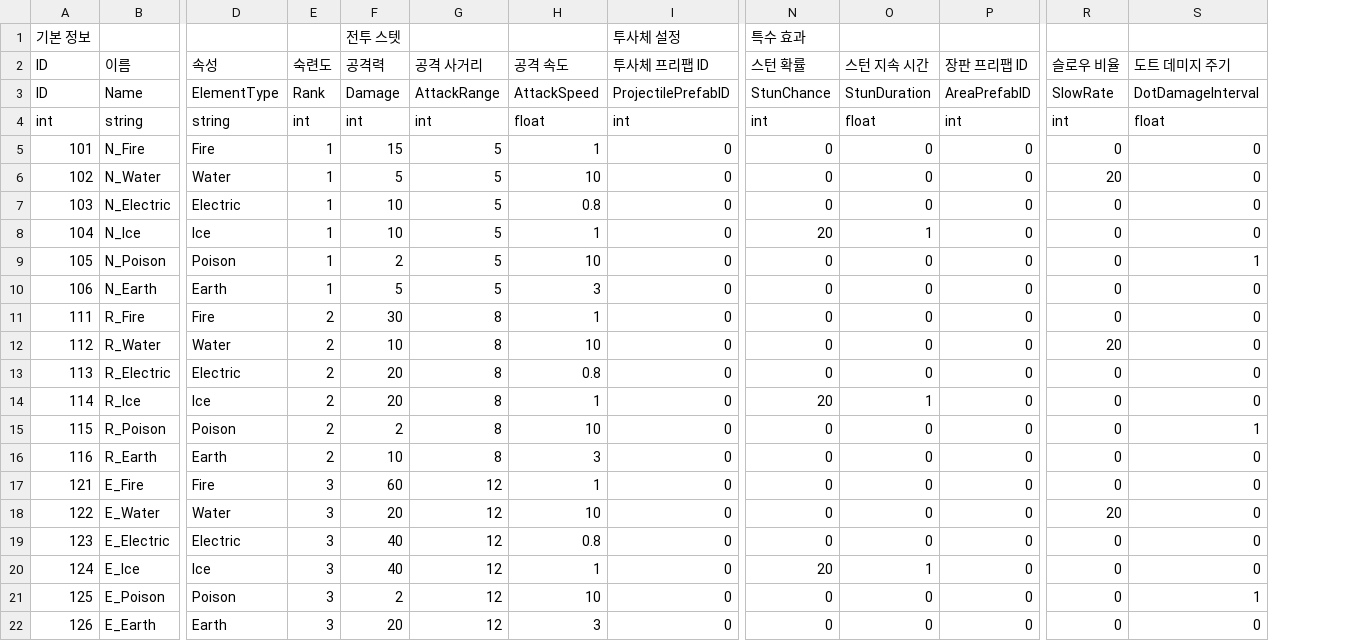
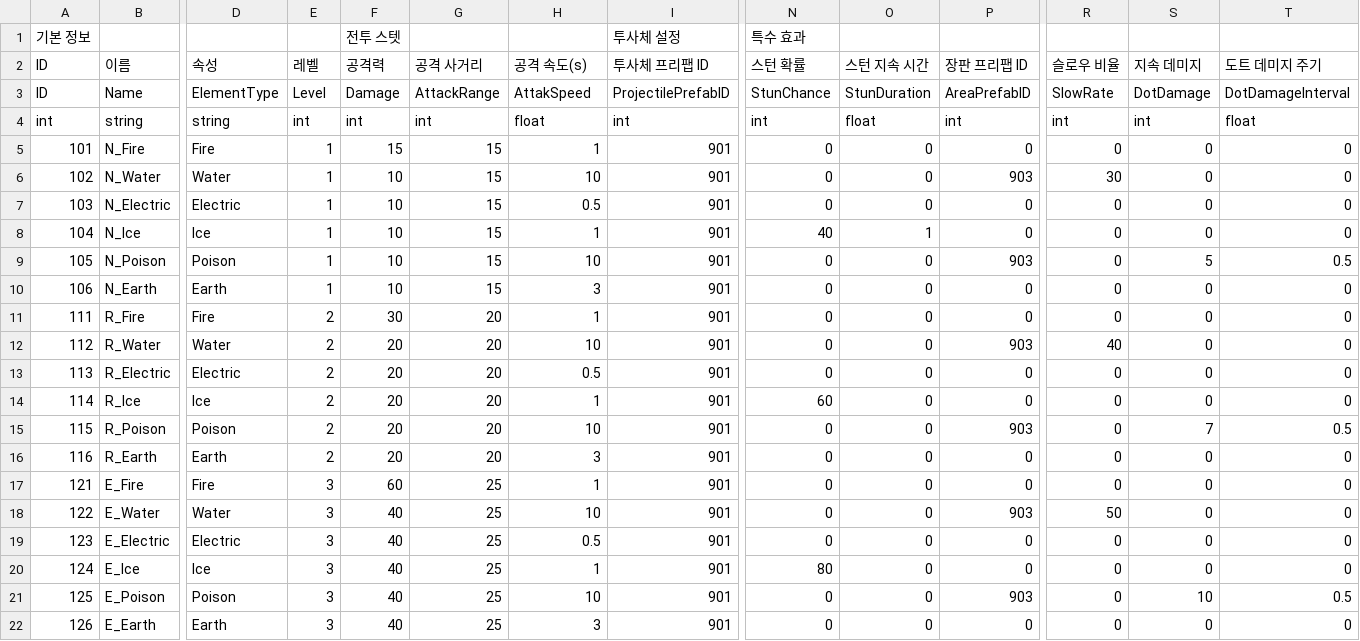
Before and after one commit to RiseRon/Project-S, a CSV file: Assets/_Project/Data/Tables/SlimeDataTable.csv, drawn as a sheet; only a part is shown, gaps mark what is left out; addresses are those after the commit; the diff names each change by its address in the sheet, - before the commit and + after, or states it on an @@ line.

```diff
--- a/Assets/_Project/Data/Tables/SlimeDataTable.csv
+++ b/Assets/_Project/Data/Tables/SlimeDataTable.csv
+column S (지속 데미지), rows 3-22: DotDamage | int | 0 | 0 | 0 | 0 | 5 | 0 | 0 | 0 | 0 | 0 | 7 | 0 | 0 | 0 | 0 | 0 | 10 | 0
-E2: 숙련도
+E2: 레벨
-H2: 공격 속도
+H2: 공격 속도(s)
-E3 (레벨): Rank
+E3 (레벨): Level
-H3 (공격 속도(s)): AttackSpeed
+H3 (공격 속도(s)): AttakSpeed
-G5:G10 (공격 사거리): 5
+G5:G10 (공격 사거리): 15
-I5:I22 (투사체 프리팹 ID): 0
+I5:I22 (투사체 프리팹 ID): 901
-F6 (공격력): 5
+F6 (공격력): 10
-P6 (장판 프리팹 ID): 0
+P6 (장판 프리팹 ID): 903
-R6 (슬로우 비율): 20
+R6 (슬로우 비율): 30
-H7 (공격 속도(s)): 0.8
+H7 (공격 속도(s)): 0.5
-N8 (스턴 확률): 20
+N8 (스턴 확률): 40
-F9 (공격력): 2
+F9 (공격력): 10
-P9 (장판 프리팹 ID): 0
+P9 (장판 프리팹 ID): 903
-T9 (도트 데미지 주기): 1
+T9 (도트 데미지 주기): 0.5
-F10 (공격력): 5
+F10 (공격력): 10
-G11:G16 (공격 사거리): 8
+G11:G16 (공격 사거리): 20
-F12 (공격력): 10
+F12 (공격력): 20
-P12 (장판 프리팹 ID): 0
+P12 (장판 프리팹 ID): 903
-R12 (슬로우 비율): 20
+R12 (슬로우 비율): 40
-H13 (공격 속도(s)): 0.8
+H13 (공격 속도(s)): 0.5
-N14 (스턴 확률): 20
+N14 (스턴 확률): 60
-O14 (스턴 지속 시간): 1
+O14 (스턴 지속 시간): 0
-F15 (공격력): 2
+F15 (공격력): 20
-P15 (장판 프리팹 ID): 0
+P15 (장판 프리팹 ID): 903
-T15 (도트 데미지 주기): 1
+T15 (도트 데미지 주기): 0.5
-F16 (공격력): 10
+F16 (공격력): 20
-G17:G22 (공격 사거리): 12
+G17:G22 (공격 사거리): 25
-F18 (공격력): 20
+F18 (공격력): 40
-P18 (장판 프리팹 ID): 0
+P18 (장판 프리팹 ID): 903
-R18 (슬로우 비율): 20
+R18 (슬로우 비율): 50
-H19 (공격 속도(s)): 0.8
+H19 (공격 속도(s)): 0.5
-N20 (스턴 확률): 20
+N20 (스턴 확률): 80
-O20 (스턴 지속 시간): 1
+O20 (스턴 지속 시간): 0
-F21 (공격력): 2
+F21 (공격력): 40
-P21 (장판 프리팹 ID): 0
+P21 (장판 프리팹 ID): 903
-T21 (도트 데미지 주기): 1
+T21 (도트 데미지 주기): 0.5
-F22 (공격력): 20
+F22 (공격력): 40
```
Also changed, not shown: 20 other files.
